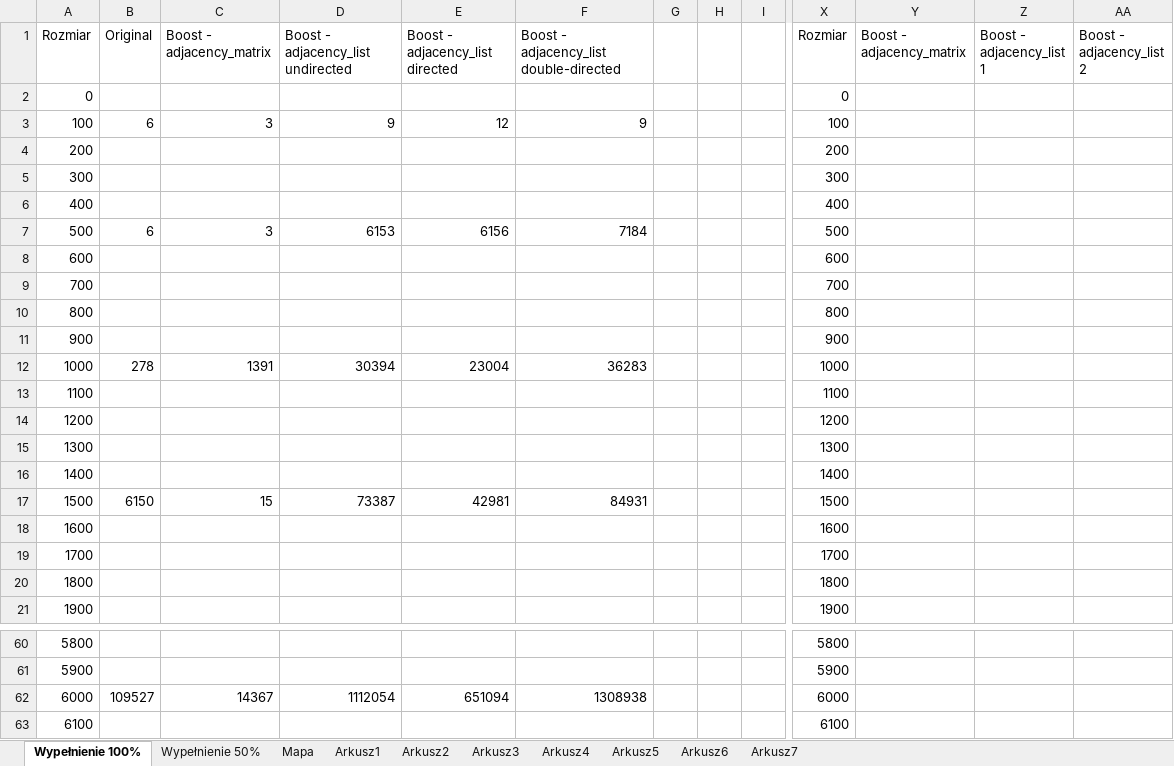
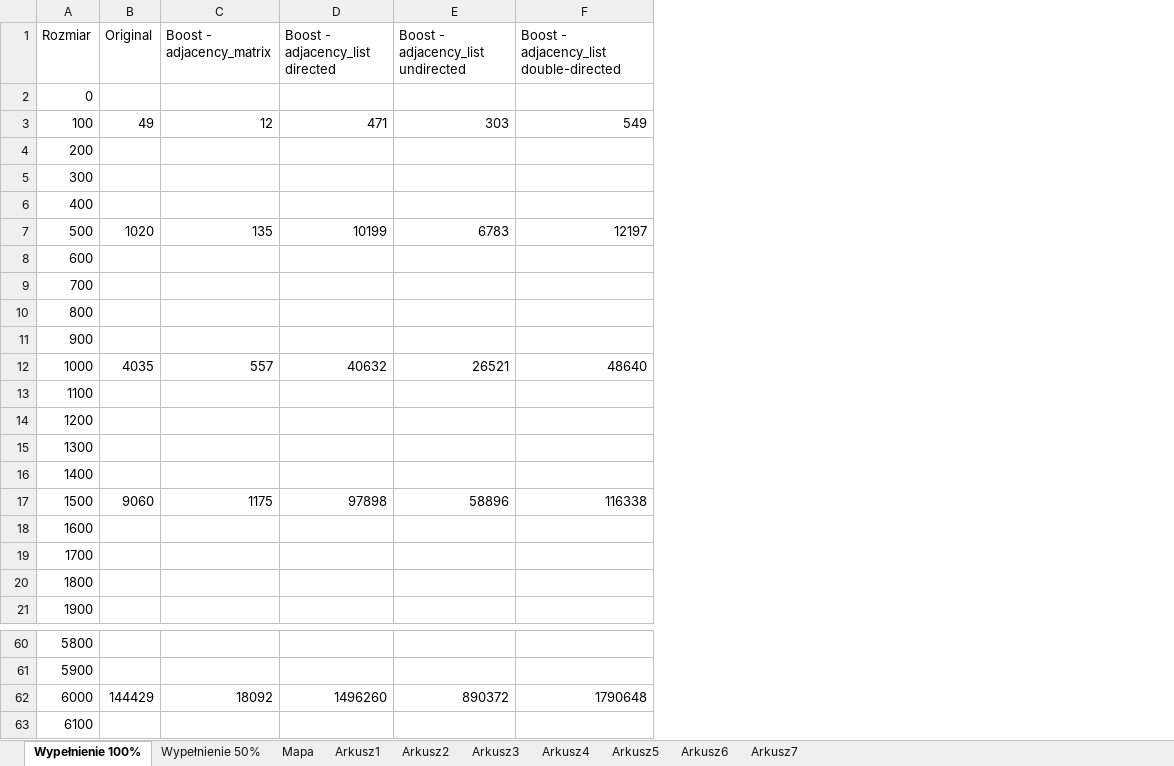
Before and after one commit to GraphsZBP/GraphsZBP, an Excel workbook: Wykresy.xlsx, sheet Wypełnienie 100%, drawn as a sheet; only a part is shown, gaps mark what is left out; values as stored, in another font and other column widths than the file's, no borders; charts and pictures not drawn; removed rows and columns are numbered as before the commit, all else as after; the diff covers the shown part only; the diff names each change by its address in the sheet, - before the commit and + after, or states it on an @@ line.

```diff
--- a/Wykresy.xlsx (sheet Wypełnienie 100%)
+++ b/Wykresy.xlsx (sheet Wypełnienie 100%)
-column D, rows 1-17: Boost - adjacency_list undirected |  | 9 |  |  |  | 6153 |  |  |  |  | 30394 |  |  |  |  | 73387; row 62: 1112054
+column E, rows 1-17: Boost - adjacency_list undirected |  | 303 |  |  |  | 6783 |  |  |  |  | 26521 |  |  |  |  | 58896; row 62: 890372
-column G, empty
-column H, empty
-column I, empty
-column X (Rozmiar), rows 2-21: 0 | 100 | 200 | 300 | 400 | 500 | 600 | 700 | 800 | 900 | 1000 | 1100 | 1200 | 1300 | 1400 | 1500 | 1600 | 1700 | 1800 | 1900; rows 60-63: 5800 | 5900 | 6000 | 6100
-column Y (Boost - adjacency_matrix), empty
-column Z (Boost - adjacency_list 1), empty
-column AA (Boost - adjacency_list 2), empty
-B3 (Original): 6
+B3 (Original): 49
-C3 (Boost - adjacency_matrix): 3
+C3 (Boost - adjacency_matrix): 12
-D3 (Boost - adjacency_list directed): 12
+D3 (Boost - adjacency_list directed): 471
-F3: 9
+F3: 549
-B7 (Original): 6
+B7 (Original): 1020
-C7 (Boost - adjacency_matrix): 3
+C7 (Boost - adjacency_matrix): 135
-D7 (Boost - adjacency_list directed): 6156
+D7 (Boost - adjacency_list directed): 10199
-F7: 7184
+F7: 12197
-B12 (Original): 278
+B12 (Original): 4035
-C12 (Boost - adjacency_matrix): 1391
+C12 (Boost - adjacency_matrix): 557
-D12 (Boost - adjacency_list directed): 23004
+D12 (Boost - adjacency_list directed): 40632
-F12: 36283
+F12: 48640
-B17 (Original): 6150
+B17 (Original): 9060
-C17 (Boost - adjacency_matrix): 15
+C17 (Boost - adjacency_matrix): 1175
-D17 (Boost - adjacency_list directed): 42981
+D17 (Boost - adjacency_list directed): 97898
-F17: 84931
+F17: 116338
-B62 (Original): 109527
+B62 (Original): 144429
-C62 (Boost - adjacency_matrix): 14367
+C62 (Boost - adjacency_matrix): 18092
-D62 (Boost - adjacency_list directed): 651094
+D62 (Boost - adjacency_list directed): 1496260
-F62: 1308938
+F62: 1790648
```
Also changed, not shown: 14 removed columns and 51 edited cells elsewhere in this sheet, sheet Mapa, sheet Wypełnienie 50%, charts or pictures, 5 other files.
